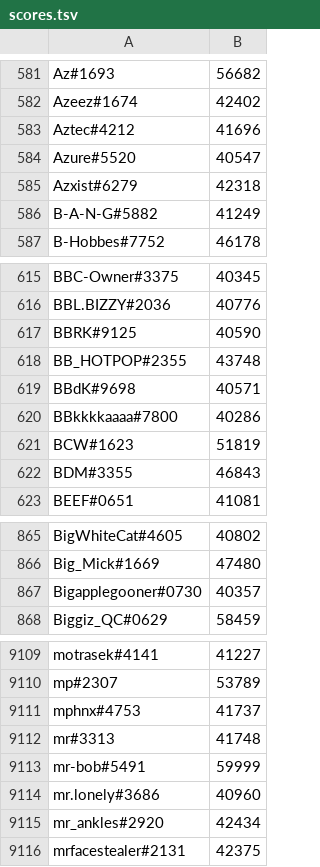
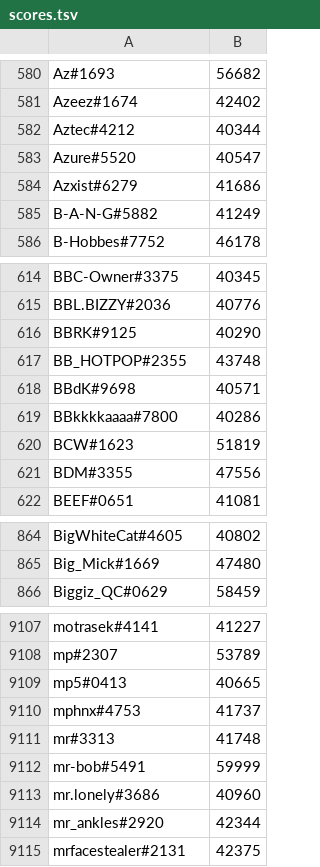
Before and after one commit to natanforestree/finals-radar, a TSV file: state/scores.tsv, drawn as a sheet; only a part is shown, gaps mark what is left out; the diff covers the shown part only.

```diff
--- a/state/scores.tsv
+++ b/state/scores.tsv
@@ -582,5 +581,5 @@ Az#1693	56682
 Azeez#1674	42402
-Aztec#4212	41696
+Aztec#4212	40344
 Azure#5520	40547
-Azxist#6279	42318
+Azxist#6279	41686
 B-A-N-G#5882	41249
@@ -616,3 +615,3 @@ BBC-Owner#3375	40345
 BBL.BIZZY#2036	40776
-BBRK#9125	40590
+BBRK#9125	40290
 BB_HOTPOP#2355	43748
@@ -621,3 +620,3 @@ BBkkkkaaaa#7800	40286
 BCW#1623	51819
-BDM#3355	46843
+BDM#3355	47556
 BEEF#0651	41081
@@ -866,3 +865,2 @@ BigWhiteCat#4605	40802
 Big_Mick#1669	47480
-Bigapplegooner#0730	40357
 Biggiz_QC#0629	58459
@@ -9110,2 +9108,3 @@ motrasek#4141	41227
 mp#2307	53789
+mp5#0413	40665
 mphnx#4753	41737
@@ -9114,3 +9113,3 @@ mr-bob#5491	59999
 mr.lonely#3686	40960
-mr_ankles#2920	42434
+mr_ankles#2920	42344
 mrfacestealer#2131	42375
```
Also changed, not shown: 5 added rows, 5 removed rows and 137 edited cells elsewhere in this file, state/activity.tsv, 4 other files.
